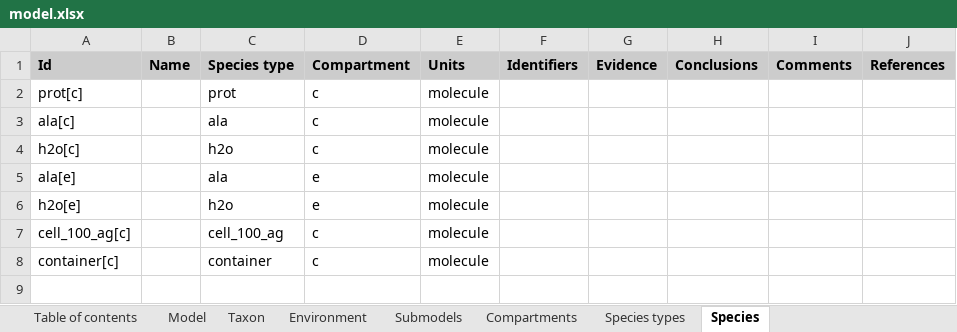
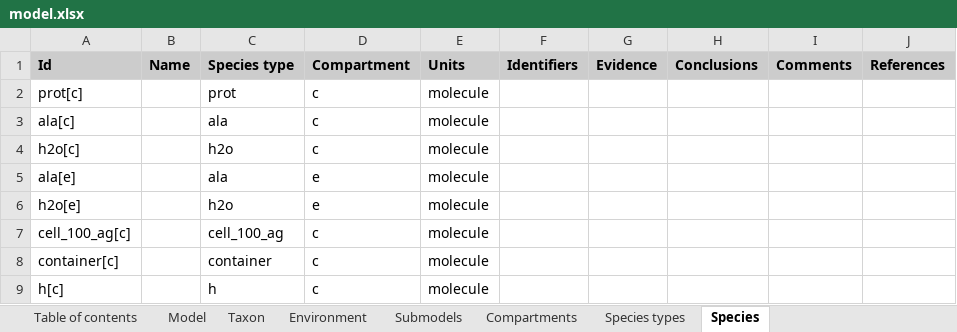
Before and after one commit to KarrLab/wc_sim, an Excel workbook: examples/translation_metabolism_hybrid_model/model.xlsx, sheet Species, drawn as a sheet; values as stored, in another font and other column widths than the file's, no borders; the diff names each change by its address in the sheet, - before the commit and + after, or states it on an @@ line.

```diff
--- a/examples/translation_metabolism_hybrid_model/model.xlsx (sheet Species)
+++ b/examples/translation_metabolism_hybrid_model/model.xlsx (sheet Species)
+row 9: h[c] |  | h | c | molecule
```
Also changed, not shown: sheet Species types, sheet Reactions.
